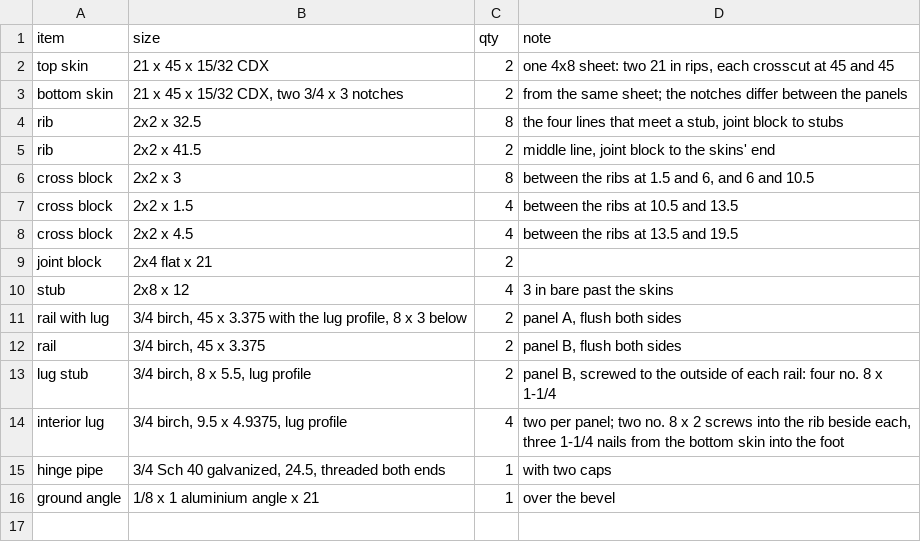
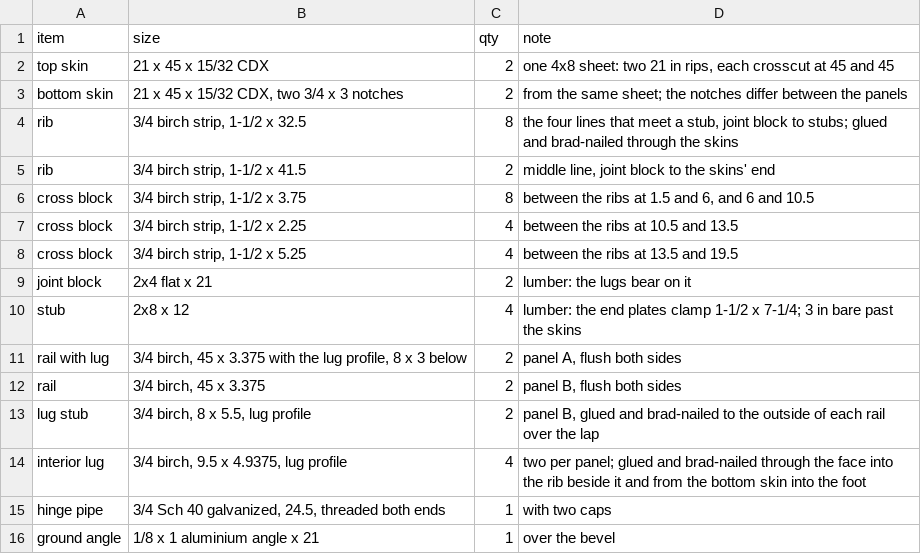
Before and after one commit to jcrigby/offkilter, a CSV file: examples/ramp/out/cutlist.csv, drawn as a sheet.

```diff
--- a/examples/ramp/out/cutlist.csv
+++ b/examples/ramp/out/cutlist.csv
@@ -3,13 +3,13 @@ item,size,qty,note
 "bottom skin","21 x 45 x 15/32 CDX, two 3/4 x 3 notches",2,"from the same sheet; the notches differ between the panels"
-"rib","2x2 x 32.5",8,"the four lines that meet a stub, joint block to stubs"
-"rib","2x2 x 41.5",2,"middle line, joint block to the skins' end"
-"cross block","2x2 x 3",8,"between the ribs at 1.5 and 6, and 6 and 10.5"
-"cross block","2x2 x 1.5",4,"between the ribs at 10.5 and 13.5"
-"cross block","2x2 x 4.5",4,"between the ribs at 13.5 and 19.5"
-"joint block","2x4 flat x 21",2,""
-"stub","2x8 x 12",4,"3 in bare past the skins"
+"rib","3/4 birch strip, 1-1/2 x 32.5",8,"the four lines that meet a stub, joint block to stubs; glued and brad-nailed through the skins"
+"rib","3/4 birch strip, 1-1/2 x 41.5",2,"middle line, joint block to the skins' end"
+"cross block","3/4 birch strip, 1-1/2 x 3.75",8,"between the ribs at 1.5 and 6, and 6 and 10.5"
+"cross block","3/4 birch strip, 1-1/2 x 2.25",4,"between the ribs at 10.5 and 13.5"
+"cross block","3/4 birch strip, 1-1/2 x 5.25",4,"between the ribs at 13.5 and 19.5"
+"joint block","2x4 flat x 21",2,"lumber: the lugs bear on it"
+"stub","2x8 x 12",4,"lumber: the end plates clamp 1-1/2 x 7-1/4; 3 in bare past the skins"
 "rail with lug","3/4 birch, 45 x 3.375 with the lug profile, 8 x 3 below",2,"panel A, flush both sides"
 "rail","3/4 birch, 45 x 3.375",2,"panel B, flush both sides"
-"lug stub","3/4 birch, 8 x 5.5, lug profile",2,"panel B, screwed to the outside of each rail: four no. 8 x 1-1/4"
-"interior lug","3/4 birch, 9.5 x 4.9375, lug profile",4,"two per panel; two no. 8 x 2 screws into the rib beside each, three 1-1/4 nails from the bottom skin into the foot"
+"lug stub","3/4 birch, 8 x 5.5, lug profile",2,"panel B, glued and brad-nailed to the outside of each rail over the lap"
+"interior lug","3/4 birch, 9.5 x 4.9375, lug profile",4,"two per panel; glued and brad-nailed through the face into the rib beside it and from the bottom skin into the foot"
 "hinge pipe","3/4 Sch 40 galvanized, 24.5, threaded both ends",1,"with two caps"
```
Also changed, not shown: 17 other files.
